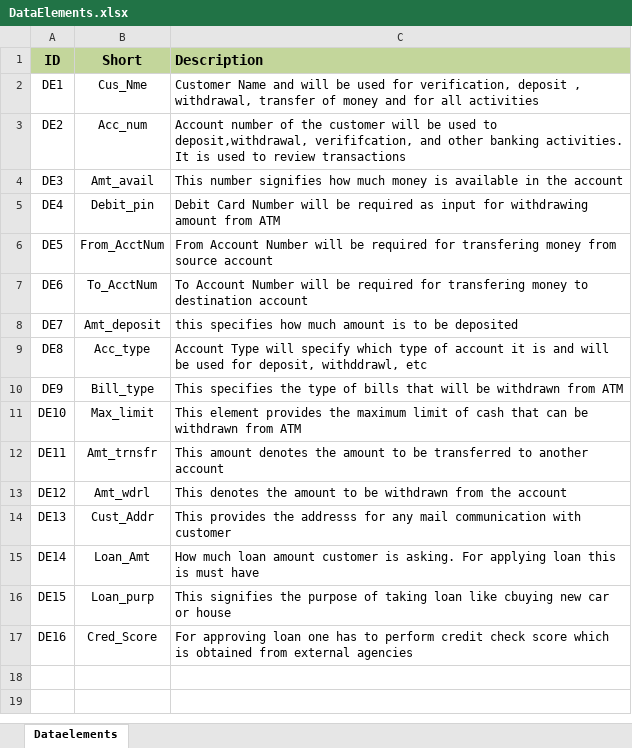
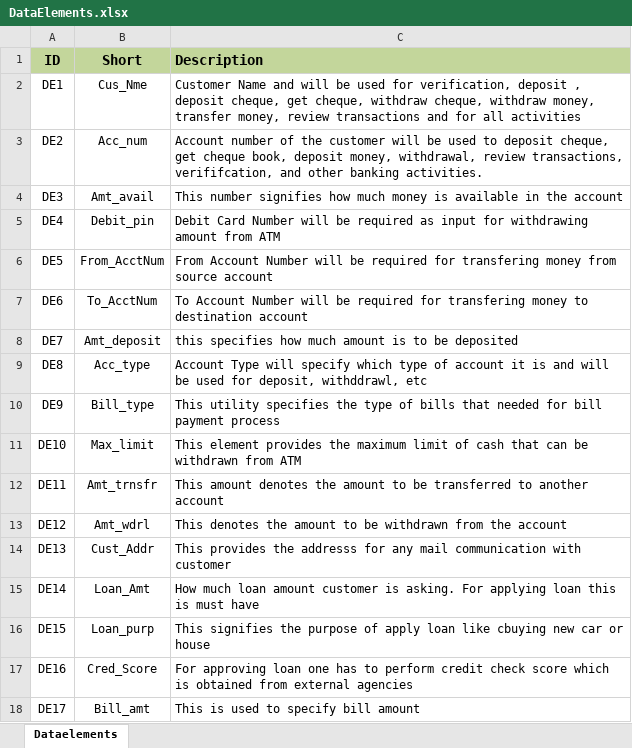
Before and after one commit to ravikiran032/myprojects, an Excel workbook: SoftwareDesignUsingNLP/data/Banking Data/DataElements.xlsx, sheet Dataelements, drawn as a sheet; values as stored, in another font and other column widths than the file's, no borders; the diff names each change by its address in the sheet, - before the commit and + after, or states it on an @@ line.

```diff
--- a/SoftwareDesignUsingNLP/data/Banking Data/DataElements.xlsx (sheet Dataelements)
+++ b/SoftwareDesignUsingNLP/data/Banking Data/DataElements.xlsx (sheet Dataelements)
-C2 (Description): …deposit , withdrawal, transfer of money and for…
+C2 (Description): …deposit , deposit cheque, get cheque, withdraw cheque, withdraw money, transfer money, review transactions and for…
-C3 (Description): …used to deposit,withdrawal, verififcation, and other banking activities. It is used to review transactions
+C3 (Description): …used to deposit cheque, get cheque book, deposit money, withdrawal, review transactions, verififcation, and other banking activities.
-C10 (Description): This specifies the type of bills that will be withdrawn from ATM
+C10 (Description): This utility specifies the type of bills that needed for bill payment process
-C16 (Description): …purpose of taking loan like…
+C16 (Description): …purpose of apply loan like…
+row 18: DE17 | Bill_amt | This is used to specify bill amount
```
Also changed, not shown: SoftwareDesignUsingNLP/data/Banking Data/Domain.xlsx, SoftwareDesignUsingNLP/data/Banking Data/output.xlsx, 2 other files.
